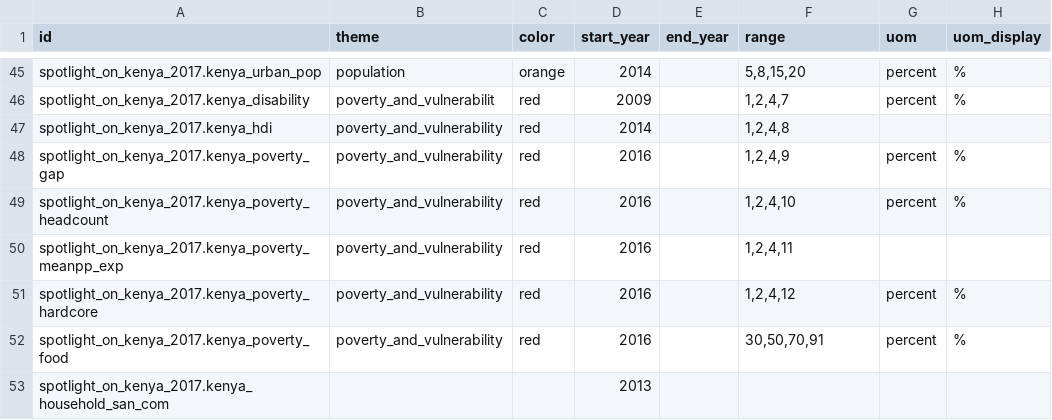
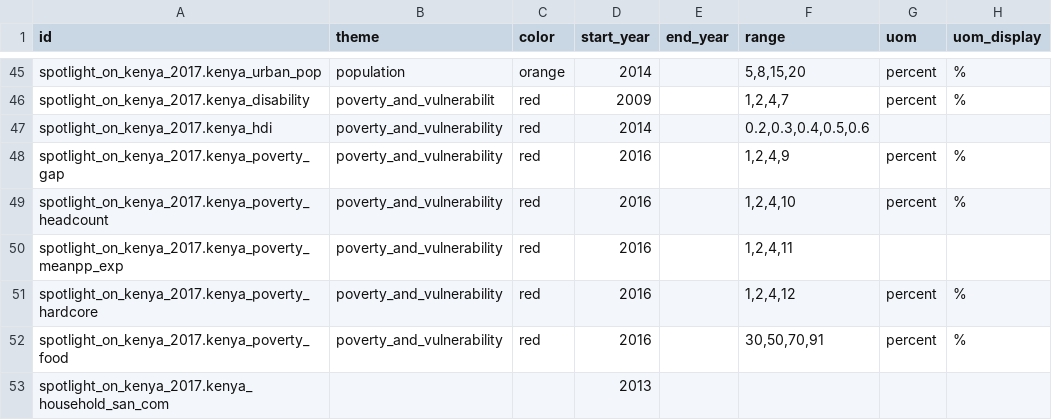
Before and after one commit to devinit/Datahub-cms, a CSV file: spotlight-kenya/concept.csv, drawn as a sheet; only a part is shown, gaps mark what is left out; the diff names each change by its address in the sheet, - before the commit and + after, or states it on an @@ line.

Commit message:
Update concept.csv

```diff
--- a/spotlight-kenya/concept.csv
+++ b/spotlight-kenya/concept.csv
-F47 (range): 1,2,4,8
+F47 (range): 0.2,0.3,0.4,0.5,0.6
```
